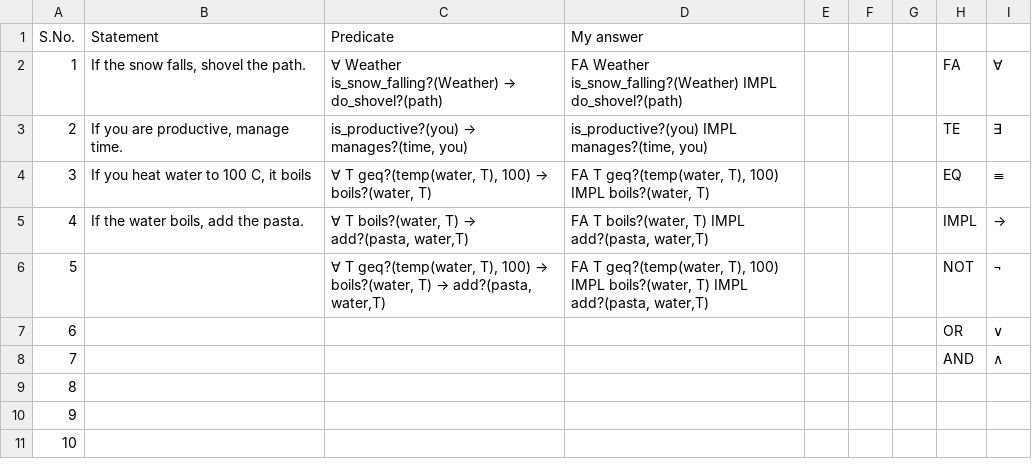
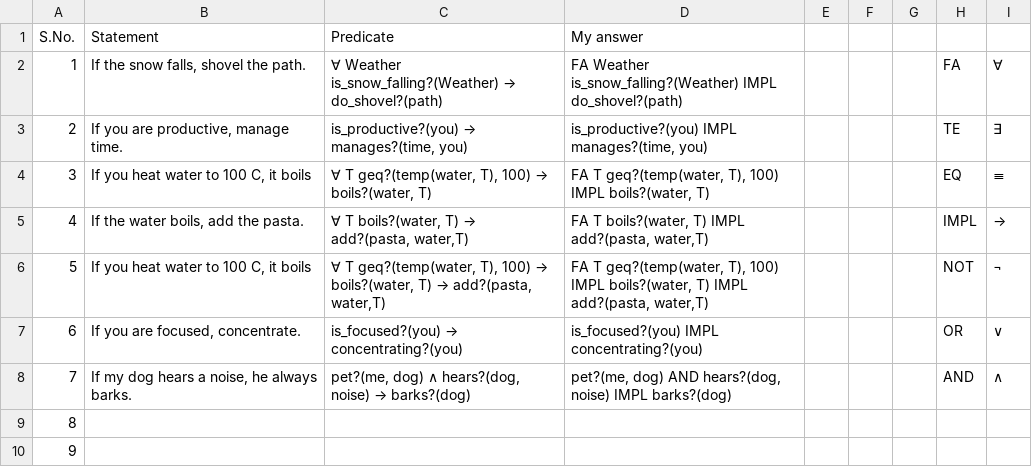
Before and after one commit to tiet-uta027/a01, a CSV file: a01-102103817.csv, drawn as a sheet; only a part is shown; the shorter side is filled out with more unchanged rows.

Commit message:
Add files via upload

```diff
--- a/a01-102103817.csv
+++ b/a01-102103817.csv
@@ -5,5 +5,5 @@ S.No.,Statement,Predicate,My answer,,,,,
 4,"If the water boils, add the pasta.","∀ T boils?(water, T) → add?(pasta, water,T)","FA T boils?(water, T) IMPL add?(pasta, water,T)",,,,IMPL,→
-5,,"∀ T geq?(temp(water, T), 100) →  boils?(water, T) → add?(pasta, water,T)","FA T geq?(temp(water, T), 100) IMPL  boils?(water, T) IMPL add?(pasta, water,T)",,,,NOT,¬
-6,,,,,,,OR,∨
-7,,,,,,,AND,∧
+5,"If you heat water to 100 C, it boils","∀ T geq?(temp(water, T), 100) →  boils?(water, T) → add?(pasta, water,T)","FA T geq?(temp(water, T), 100) IMPL  boils?(water, T) IMPL add?(pasta, water,T)",,,,NOT,¬
+6,"If you are focused, concentrate.",is_focused?(you) → concentrating?(you),is_focused?(you) IMPL concentrating?(you),,,,OR,∨
+7,"If my dog hears a noise, he always barks.","pet?(me, dog) ∧ hears?(dog, noise) → barks?(dog)","pet?(me, dog) AND hears?(dog, noise) IMPL barks?(dog)",,,,AND,∧
 8,,,,,,,,
```
